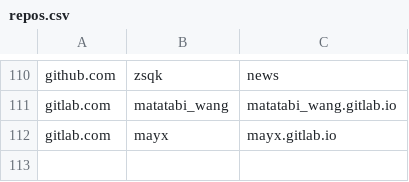
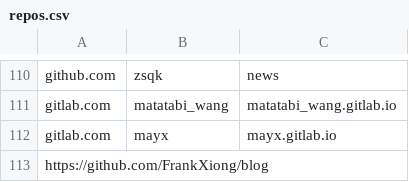
Before and after one commit to saveweb/Auto-backup-repo, a CSV file: repos.csv, drawn as a sheet; only a part is shown, gaps mark what is left out; the diff names each change by its address in the sheet, - before the commit and + after, or states it on an @@ line.

Commit message:
add [小熊写字的地方]
saveweb/doing#207

```diff
--- a/repos.csv
+++ b/repos.csv
+row 113: https://github.com/FrankXiong/blog
```
